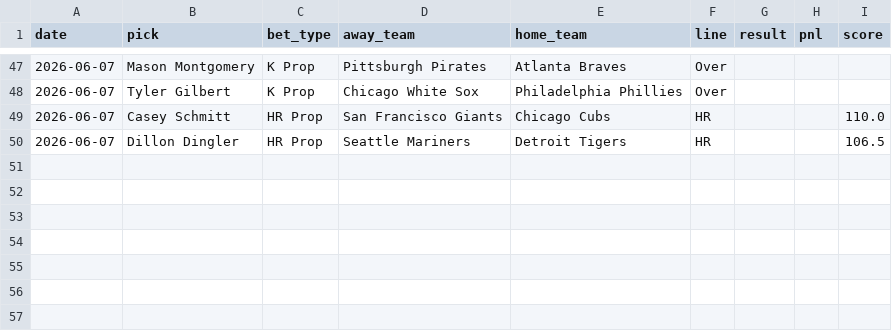
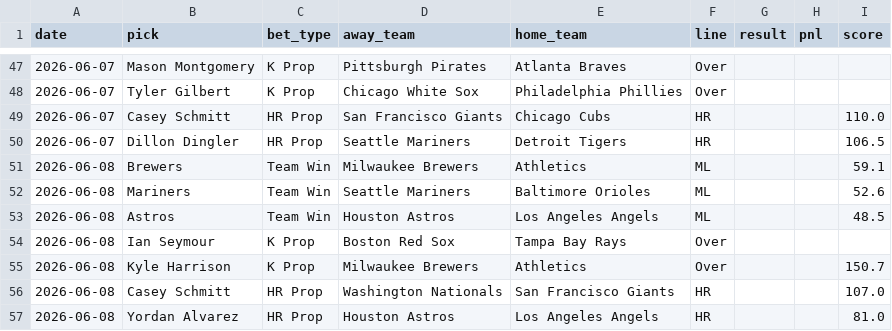
Before and after one commit to HitByOne/mlb-dashboard, a CSV file: data/model_picks.csv, drawn as a sheet; only a part is shown, gaps mark what is left out.

```diff
--- a/data/model_picks.csv
+++ b/data/model_picks.csv
@@ -50 +50,8 @@ date,pick,bet_type,away_team,home_team,line,result,pnl,score
 2026-06-07,Dillon Dingler,HR Prop,Seattle Mariners,Detroit Tigers,HR,,,106.5
+2026-06-08,Brewers,Team Win,Milwaukee Brewers,Athletics,ML,,,59.1
+2026-06-08,Mariners,Team Win,Seattle Mariners,Baltimore Orioles,ML,,,52.6
+2026-06-08,Astros,Team Win,Houston Astros,Los Angeles Angels,ML,,,48.5
+2026-06-08,Ian Seymour,K Prop,Boston Red Sox,Tampa Bay Rays,Over,,,
+2026-06-08,Kyle Harrison,K Prop,Milwaukee Brewers,Athletics,Over,,,150.7
+2026-06-08,Casey Schmitt,HR Prop,Washington Nationals,San Francisco Giants,HR,,,107.0
+2026-06-08,Yordan Alvarez,HR Prop,Houston Astros,Los Angeles Angels,HR,,,81.0
```
Also changed, not shown: data/hr_leaders.csv, data/matchups.csv, 15 other files.
